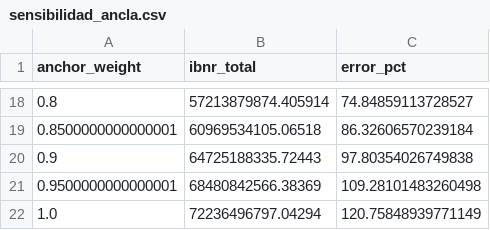
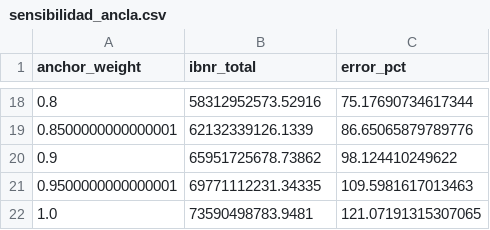
Before and after one commit to OrnellaStirparo-dev/IBNR, a CSV file: resultados/sensibilidad_ancla.csv, drawn as a sheet; only a part is shown, gaps mark what is left out; the diff covers the shown part only.

```diff
--- a/resultados/sensibilidad_ancla.csv
+++ b/resultados/sensibilidad_ancla.csv
@@ -18,5 +18,5 @@ anchor_weight,ibnr_total,error_pct
-0.8,57213879874.405914,74.84859113728527
-0.8500000000000001,60969534105.06518,86.32606570239184
-0.9,64725188335.72443,97.80354026749838
-0.9500000000000001,68480842566.38369,109.28101483260498
-1.0,72236496797.04294,120.75848939771149
+0.8,58312952573.52916,75.17690734617344
+0.8500000000000001,62132339126.1339,86.65065879789776
+0.9,65951725678.73862,98.124410249622
+0.9500000000000001,69771112231.34335,109.5981617013463
+1.0,73590498783.9481,121.07191315307065
```
Also changed, not shown: 32 edited cells elsewhere in this file, resultados/metricas_moneda_constante.csv, resultados/metricas_nominal.csv, 20 other files.
